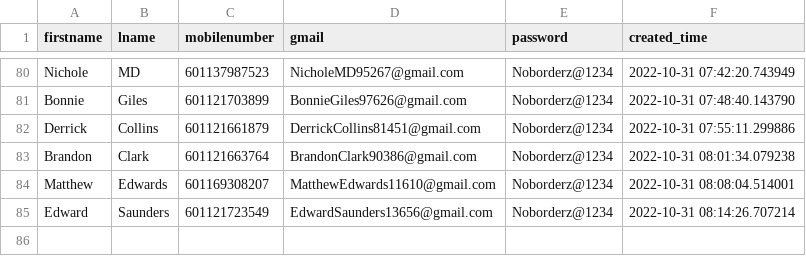
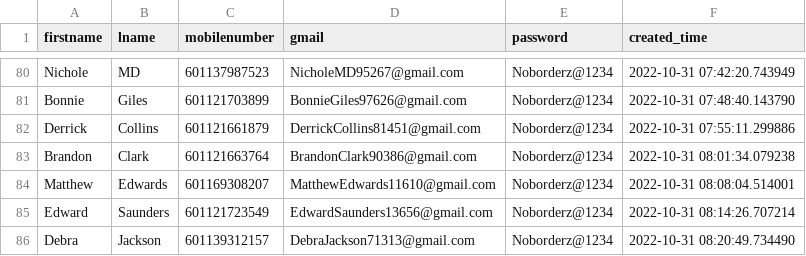
Before and after one commit to vipinkumar2/google_pyauto, a CSV file: accounts.csv, drawn as a sheet; only a part is shown, gaps mark what is left out.

Commit message:
added new email at csv

```diff
--- a/accounts.csv
+++ b/accounts.csv
@@ -85 +85,2 @@ Matthew,Edwards,601169308207,MatthewEdwards11610@gmail.com,Noborderz@1234,2022-1
 Edward,Saunders,601121723549,EdwardSaunders13656@gmail.com,Noborderz@1234,2022-10-31 08:14:26.707214
+Debra,Jackson,601139312157,DebraJackson71313@gmail.com,Noborderz@1234,2022-10-31 08:20:49.734490
```
